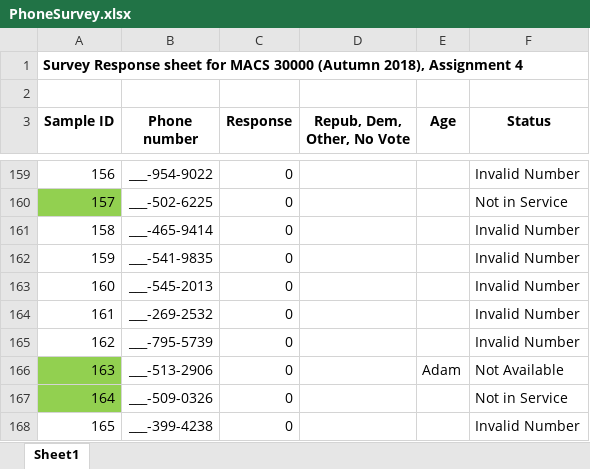
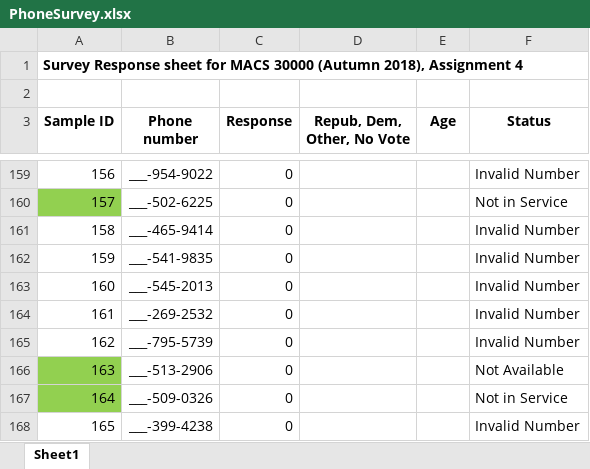
Before and after one commit to policyglot/persp-analysis_A18, an Excel workbook: Assignments/A4/PhoneSurvey.xlsx, sheet Sheet1, drawn as a sheet; only a part is shown, gaps mark what is left out; values as stored, in another font and other column widths than the file's, no borders; the diff names each change by its address in the sheet, - before the commit and + after, or states it on an @@ line.

Commit message:
Deleted note for non-respondent

```diff
--- a/Assignments/A4/PhoneSurvey.xlsx (sheet Sheet1)
+++ b/Assignments/A4/PhoneSurvey.xlsx (sheet Sheet1)
-E166 (Age): Adam
+E166 (Age): (empty)
```
